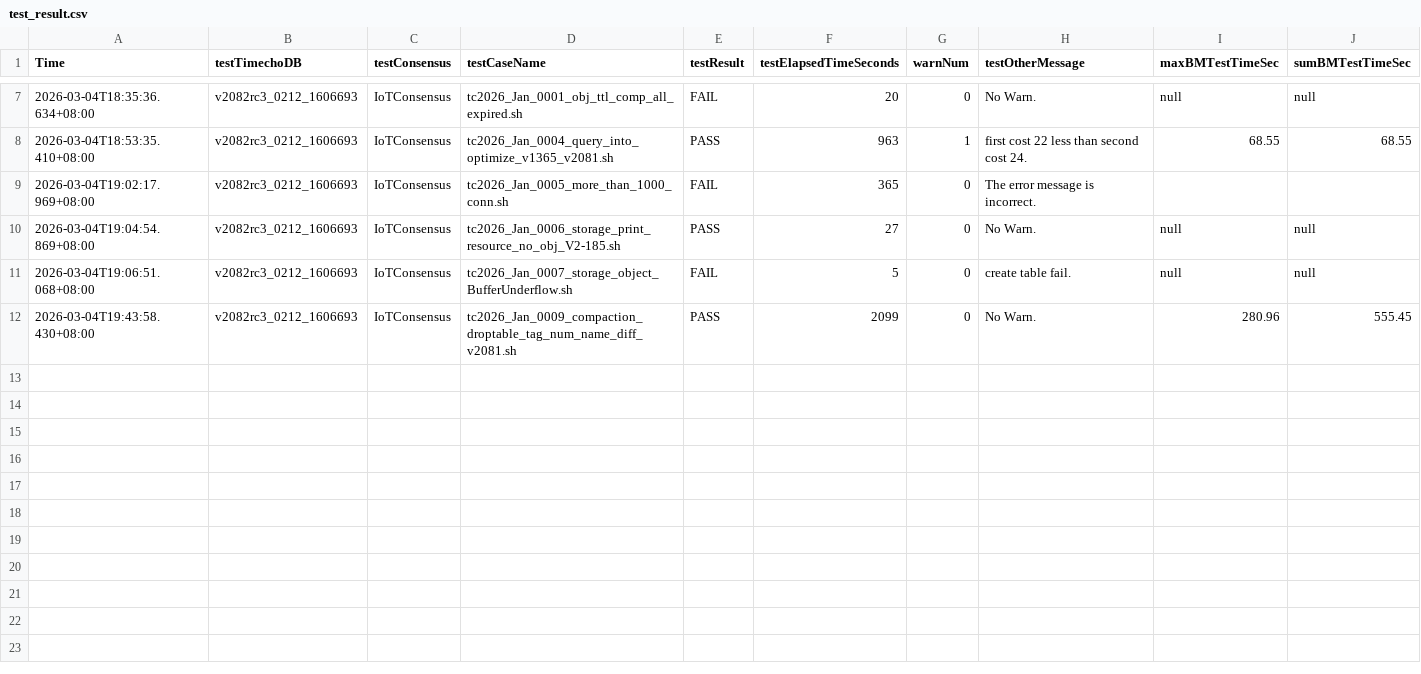
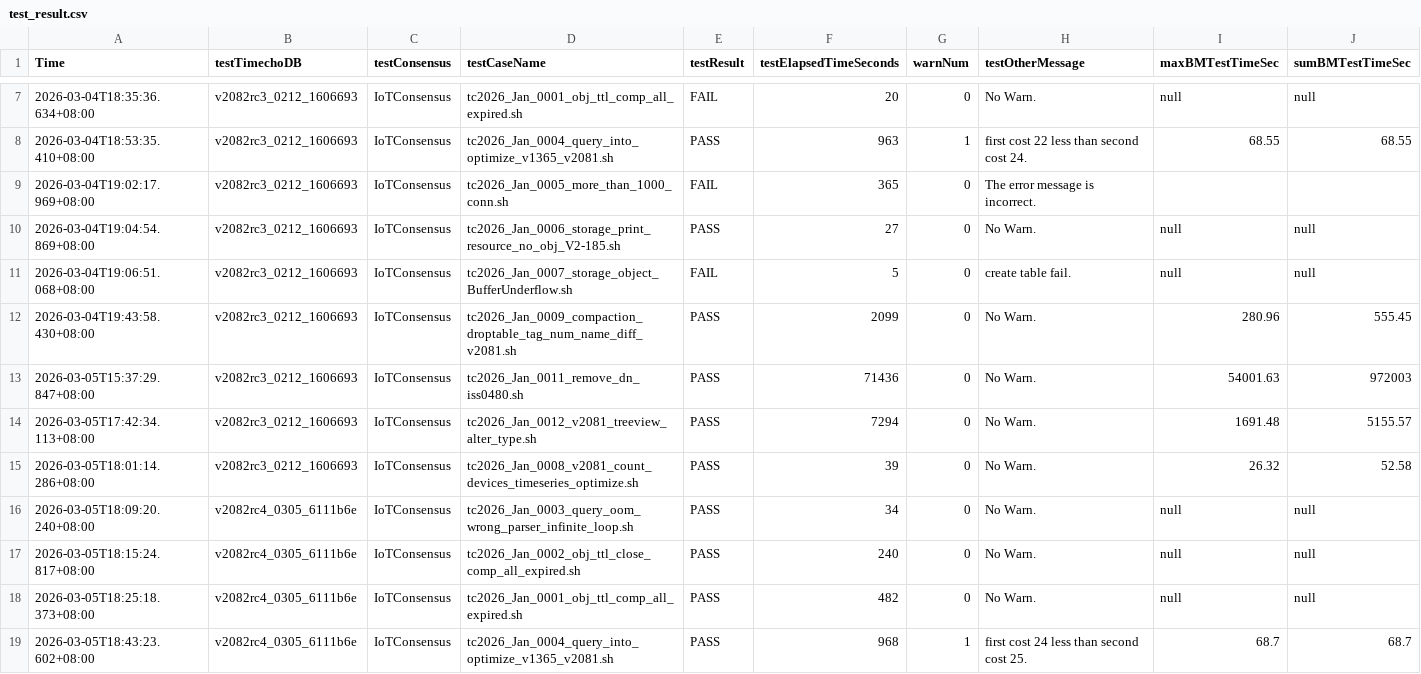
Before and after one commit to liuzhen1207/auto_shell_testcase, a CSV file: auto_shell_testcase/FIT1/tc2026_releasenote_testcase/testcase/test_result.csv, drawn as a sheet; only a part is shown, gaps mark what is left out.

```diff
--- a/auto_shell_testcase/FIT1/tc2026_releasenote_testcase/testcase/test_result.csv
+++ b/auto_shell_testcase/FIT1/tc2026_releasenote_testcase/testcase/test_result.csv
@@ -12 +12,8 @@ Time,testTimechoDB,testConsensus,testCaseName,testResult,testElapsedTimeSeconds,
 2026-03-04T19:43:58.430+08:00,v2082rc3_0212_1606693,IoTConsensus,tc2026_Jan_0009_compaction_droptable_tag_num_name_diff_v2081.sh,PASS,2099,0,No Warn.,280.96,555.45
+2026-03-05T15:37:29.847+08:00,v2082rc3_0212_1606693,IoTConsensus,tc2026_Jan_0011_remove_dn_iss0480.sh,PASS,71436,0,No Warn.,54001.63,972003
+2026-03-05T17:42:34.113+08:00,v2082rc3_0212_1606693,IoTConsensus,tc2026_Jan_0012_v2081_treeview_alter_type.sh,PASS,7294,0,No Warn.,1691.48,5155.57
+2026-03-05T18:01:14.286+08:00,v2082rc3_0212_1606693,IoTConsensus,tc2026_Jan_0008_v2081_count_devices_timeseries_optimize.sh,PASS,39,0,No Warn.,26.32,52.58
+2026-03-05T18:09:20.240+08:00,v2082rc4_0305_6111b6e,IoTConsensus,tc2026_Jan_0003_query_oom_wrong_parser_infinite_loop.sh,PASS,34,0,No Warn.,null,null
+2026-03-05T18:15:24.817+08:00,v2082rc4_0305_6111b6e,IoTConsensus,tc2026_Jan_0002_obj_ttl_close_comp_all_expired.sh,PASS,240,0,No Warn.,null,null
+2026-03-05T18:25:18.373+08:00,v2082rc4_0305_6111b6e,IoTConsensus,tc2026_Jan_0001_obj_ttl_comp_all_expired.sh,PASS,482,0,No Warn.,null,null
+2026-03-05T18:43:23.602+08:00,v2082rc4_0305_6111b6e,IoTConsensus,tc2026_Jan_0004_query_into_optimize_v1365_v2081.sh,PASS,968,1,first cost 24 less than second cost 25.,68.7,68.7
```
Also changed, not shown: 2 other files.
